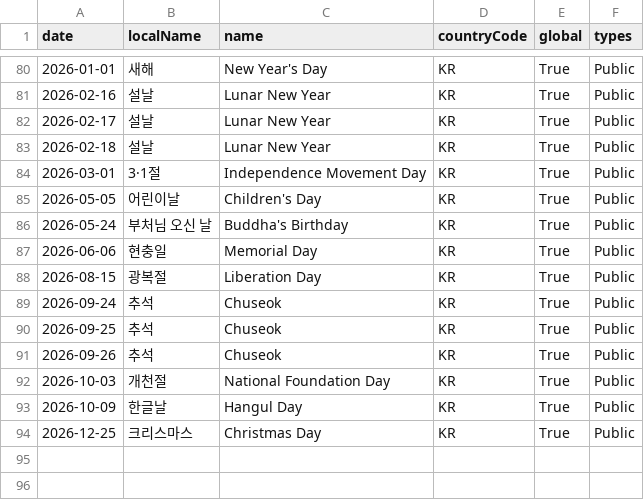
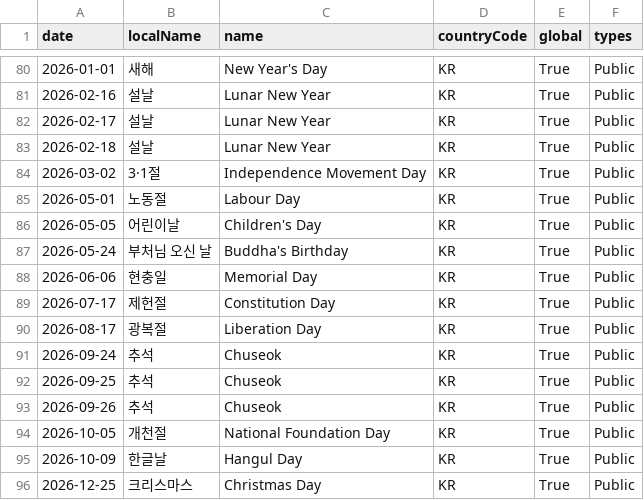
Before and after one commit to thinkervis/free-api-data-science-edu, a CSV file: data/nager_korea_public_holidays.csv, drawn as a sheet; only a part is shown, gaps mark what is left out.

```diff
--- a/data/nager_korea_public_holidays.csv
+++ b/data/nager_korea_public_holidays.csv
@@ -83,3 +83,4 @@ date,localName,name,countryCode,global,types
 2026-02-18,설날,Lunar New Year,KR,True,Public
-2026-03-01,3·1절,Independence Movement Day,KR,True,Public
+2026-03-02,3·1절,Independence Movement Day,KR,True,Public
+2026-05-01,노동절,Labour Day,KR,True,Public
 2026-05-05,어린이날,Children's Day,KR,True,Public
@@ -87,3 +88,4 @@ date,localName,name,countryCode,global,types
 2026-06-06,현충일,Memorial Day,KR,True,Public
-2026-08-15,광복절,Liberation Day,KR,True,Public
+2026-07-17,제헌절,Constitution Day,KR,True,Public
+2026-08-17,광복절,Liberation Day,KR,True,Public
 2026-09-24,추석,Chuseok,KR,True,Public
@@ -91,3 +93,3 @@ date,localName,name,countryCode,global,types
 2026-09-26,추석,Chuseok,KR,True,Public
-2026-10-03,개천절,National Foundation Day,KR,True,Public
+2026-10-05,개천절,National Foundation Day,KR,True,Public
 2026-10-09,한글날,Hangul Day,KR,True,Public
```
Also changed, not shown: data/frankfurter_usd_krw_daily.csv, data/spacex_launches.csv, 30 other files.
